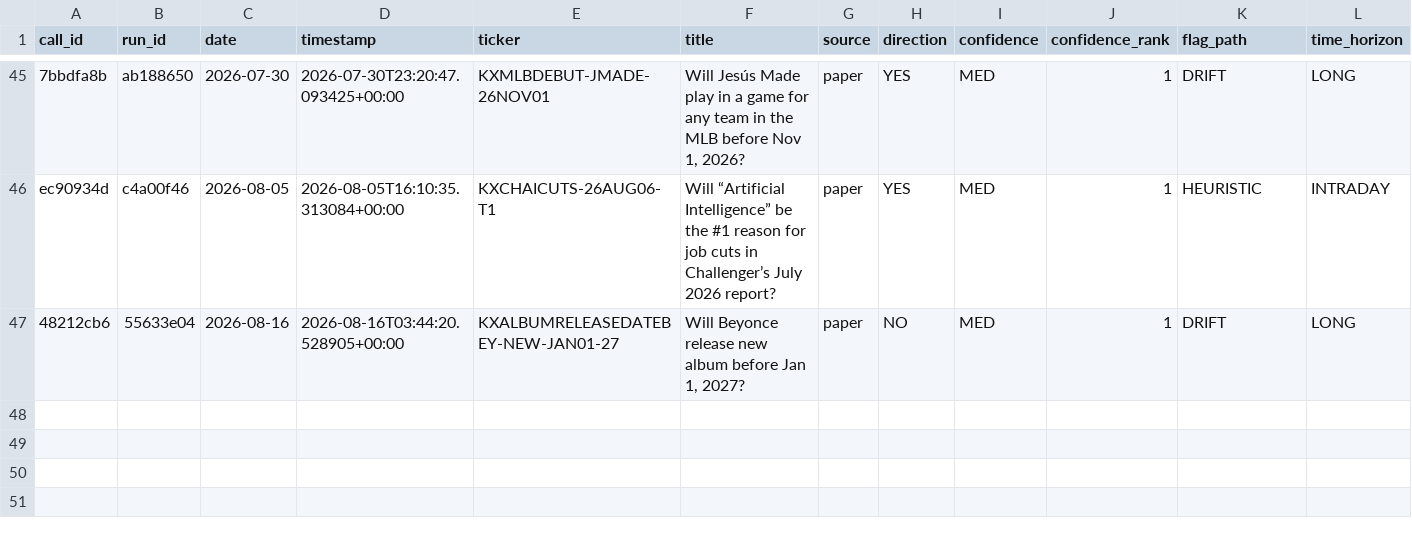
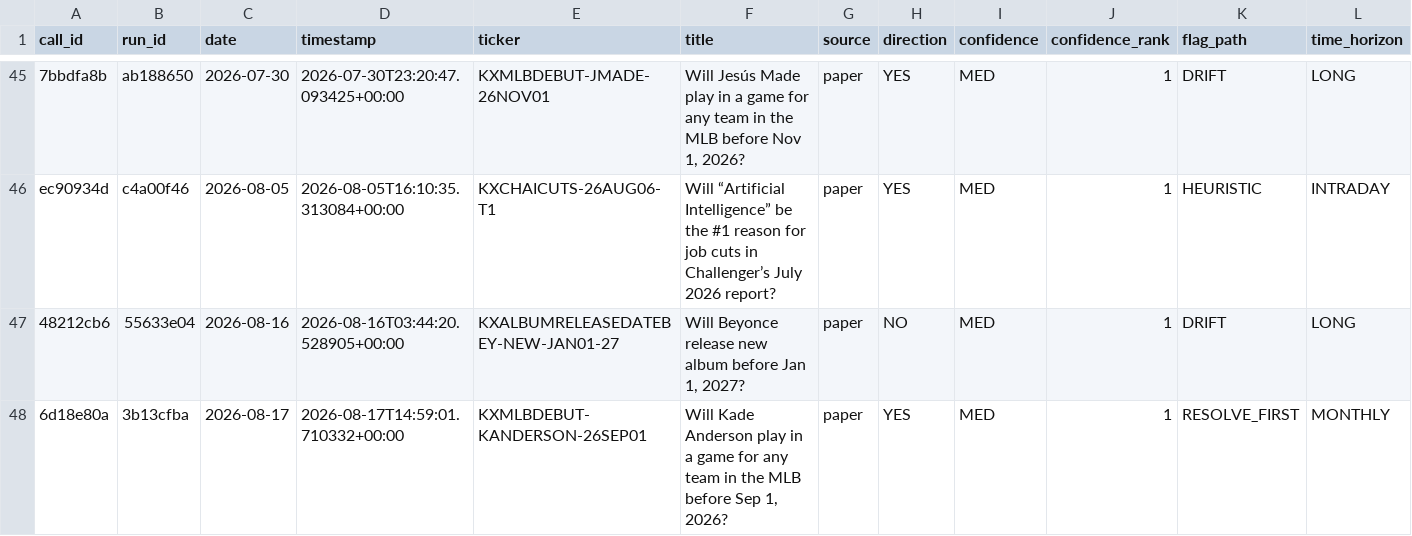
Before and after one commit to Rhelvey8053/Leviathan, a CSV file: data/powerbi_export/signals.csv, drawn as a sheet; only a part is shown, gaps mark what is left out; rows hold the shown columns only; the diff names each change by its address in the sheet, - before the commit and + after, or states it on an @@ line.

```diff
--- a/data/powerbi_export/signals.csv
+++ b/data/powerbi_export/signals.csv
+row 48: 6d18e80a | 3b13cfba | 2026-08-17 | 2026-08-17T14:59:01.710332+00:00 | KXMLBDEBUT-KANDERSON-26SEP01 | Will Kade Anderson play in a game for any team in the MLB before Sep 1, 2026? | paper | YES | MED | 1 | RESOLVE_FIRST | MONTHLY
```
Also changed, not shown: data/powerbi_export/scan_log.csv, 15 other files.
